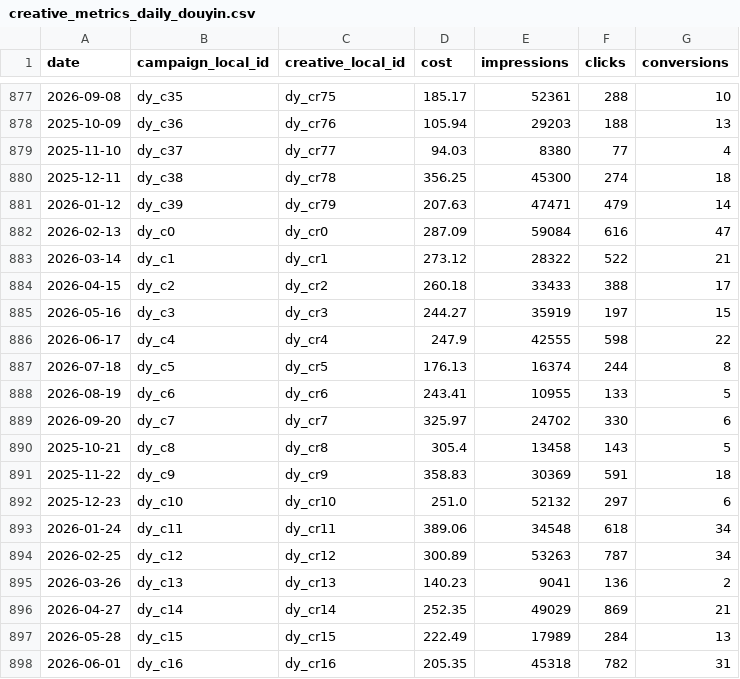
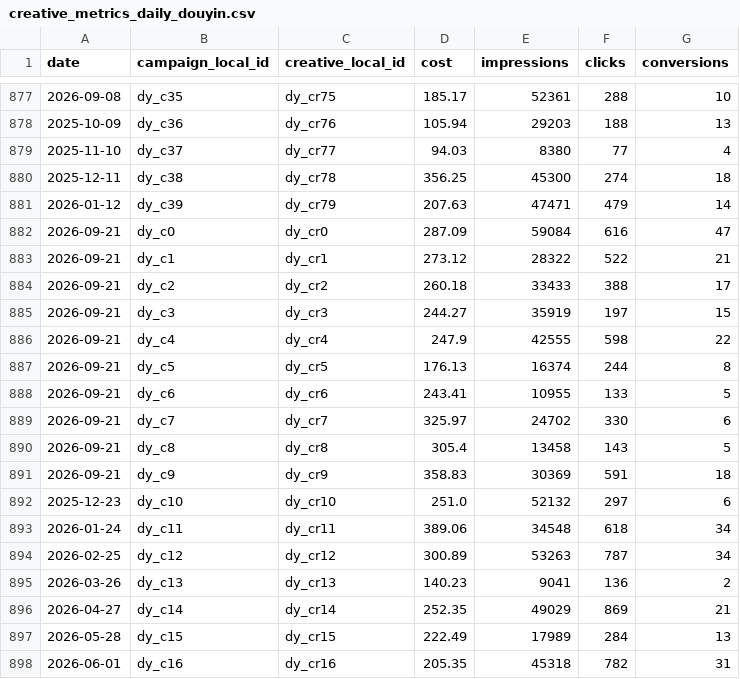
Before and after one commit to weizheng1992/ad-kg, a CSV file: data/seed/creative_metrics_daily_douyin.csv, drawn as a sheet; only a part is shown, gaps mark what is left out; the diff covers the shown part only.

```diff
--- a/data/seed/creative_metrics_daily_douyin.csv
+++ b/data/seed/creative_metrics_daily_douyin.csv
@@ -881,12 +881,12 @@ date,campaign_local_id,creative_local_id,cost,impressions,clicks,conversions
 2026-01-12,dy_c39,dy_cr79,207.63,47471,479,14
-2026-02-13,dy_c0,dy_cr0,287.09,59084,616,47
-2026-03-14,dy_c1,dy_cr1,273.12,28322,522,21
-2026-04-15,dy_c2,dy_cr2,260.18,33433,388,17
-2026-05-16,dy_c3,dy_cr3,244.27,35919,197,15
-2026-06-17,dy_c4,dy_cr4,247.9,42555,598,22
-2026-07-18,dy_c5,dy_cr5,176.13,16374,244,8
-2026-08-19,dy_c6,dy_cr6,243.41,10955,133,5
-2026-09-20,dy_c7,dy_cr7,325.97,24702,330,6
-2025-10-21,dy_c8,dy_cr8,305.4,13458,143,5
-2025-11-22,dy_c9,dy_cr9,358.83,30369,591,18
+2026-09-21,dy_c0,dy_cr0,287.09,59084,616,47
+2026-09-21,dy_c1,dy_cr1,273.12,28322,522,21
+2026-09-21,dy_c2,dy_cr2,260.18,33433,388,17
+2026-09-21,dy_c3,dy_cr3,244.27,35919,197,15
+2026-09-21,dy_c4,dy_cr4,247.9,42555,598,22
+2026-09-21,dy_c5,dy_cr5,176.13,16374,244,8
+2026-09-21,dy_c6,dy_cr6,243.41,10955,133,5
+2026-09-21,dy_c7,dy_cr7,325.97,24702,330,6
+2026-09-21,dy_c8,dy_cr8,305.4,13458,143,5
+2026-09-21,dy_c9,dy_cr9,358.83,30369,591,18
 2025-12-23,dy_c10,dy_cr10,251.0,52132,297,6
```
Also changed, not shown: 20 edited cells elsewhere in this file, data/seed/cases_campaigns.csv, data/seed/creative_metrics_daily_xhs.csv, 13 other files.
